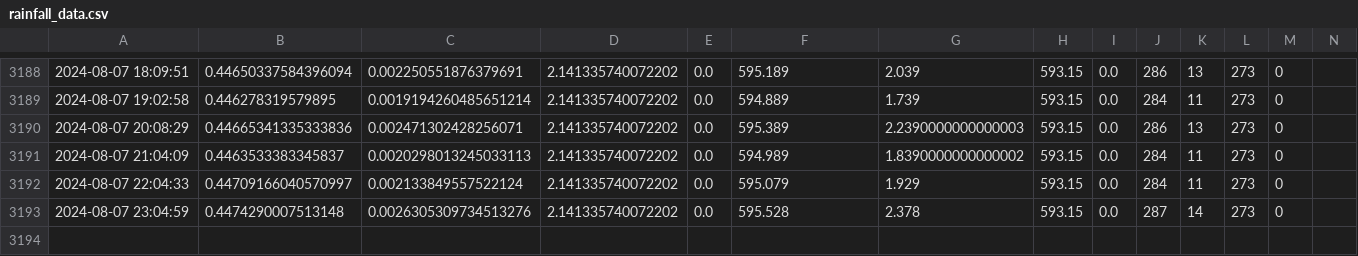
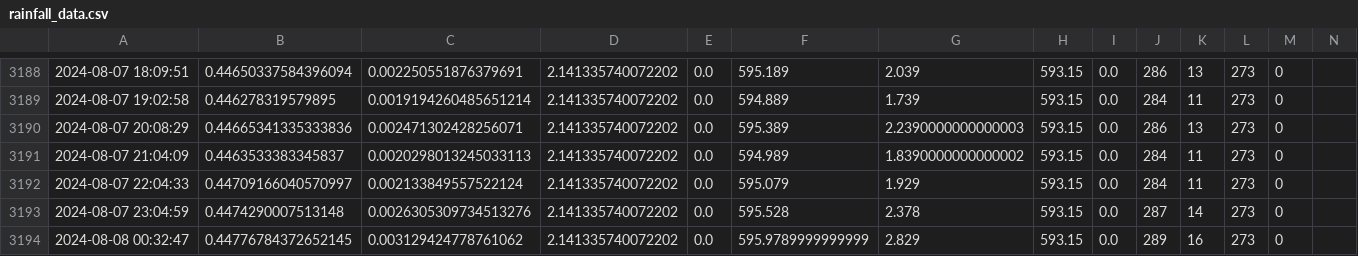
Before and after one commit to muimran/rain, a CSV file: scripts/rainfall_data.csv, drawn as a sheet; only a part is shown, gaps mark what is left out; rows hold the shown columns only; the diff names each change by its address in the sheet, - before the commit and + after, or states it on an @@ line.

Commit message:
update

```diff
--- a/scripts/rainfall_data.csv
+++ b/scripts/rainfall_data.csv
+row 3194: 2024-08-08 00:32:47 | 0.44776784372652145 | 0.003129424778761062 | 2.141335740072202 | 0.0 | 595.9789999999999 | 2.829 | 593.15 | 0.0 | 289 | 16 | 273 | 0
```
